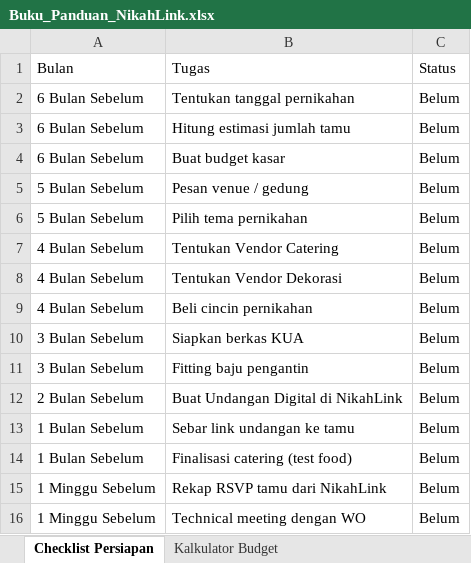
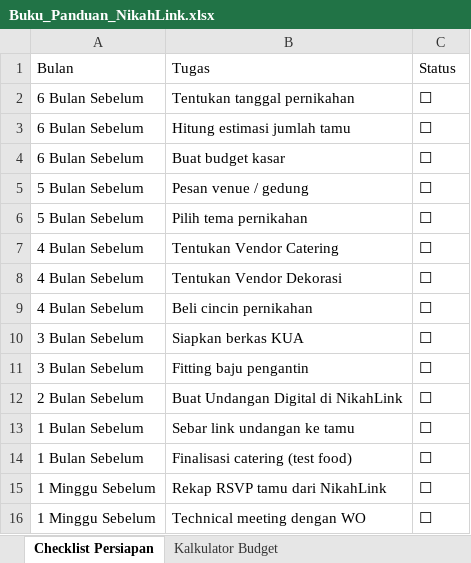
Before and after one commit to indologian/nikah-link, an Excel workbook: public/Buku_Panduan_NikahLink.xlsx, sheet Checklist Persiapan, drawn as a sheet; values as stored, in another font and other column widths than the file's, no cell formats; the diff names each change by its address in the sheet, - before the commit and + after, or states it on an @@ line.

```diff
--- a/public/Buku_Panduan_NikahLink.xlsx (sheet Checklist Persiapan)
+++ b/public/Buku_Panduan_NikahLink.xlsx (sheet Checklist Persiapan)
-C2:C16 (Status): Belum
+C2:C16 (Status): ☐
```
Also changed, not shown: sheet Kalkulator Budget, cell formats, 2 other files.
